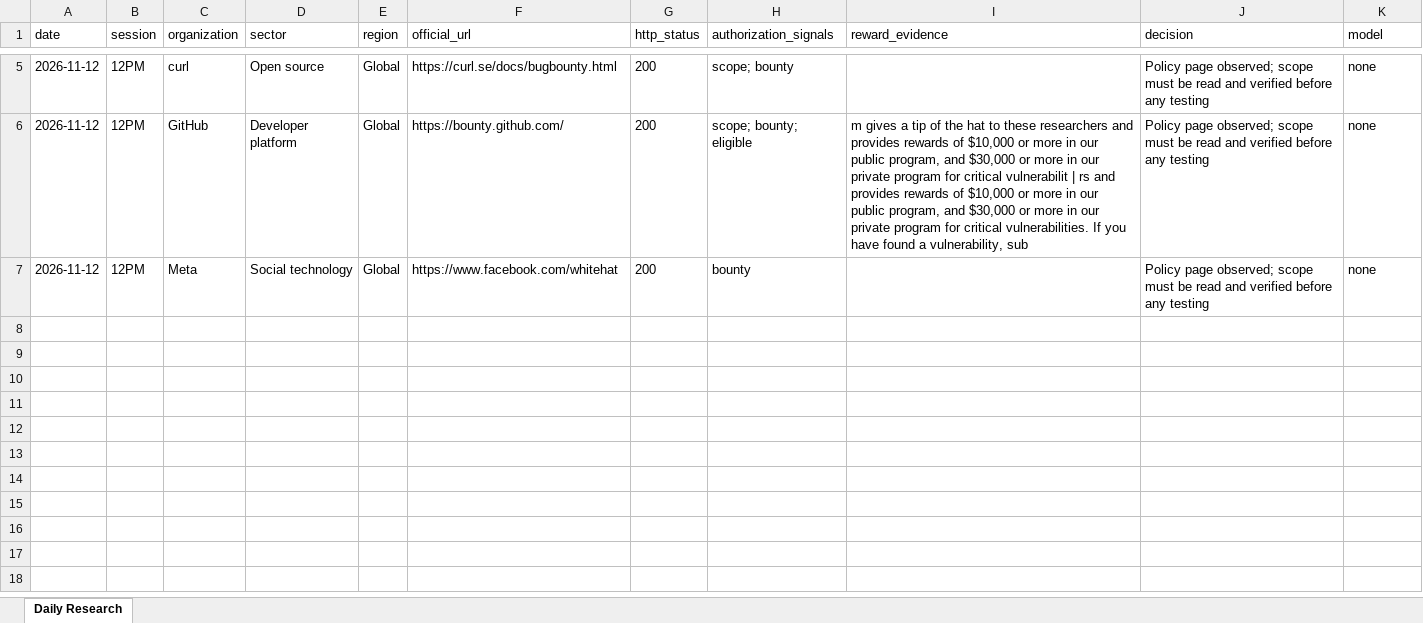
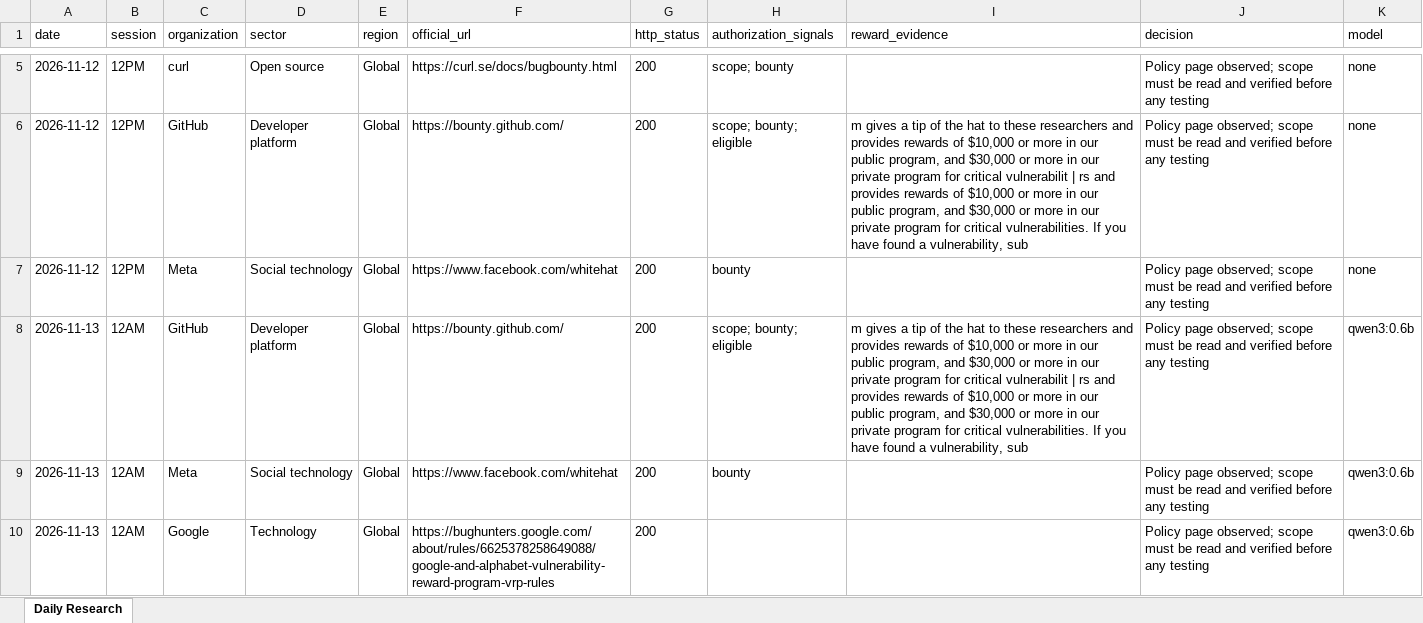
Before and after one commit to amalraj020-a11y/12am-office-work, an Excel workbook: 12pm_office_work_inventory.xlsx, sheet Daily Research, drawn as a sheet; only a part is shown, gaps mark what is left out; values as stored, in another font and other column widths than the file's, no borders; the diff names each change by its address in the sheet, - before the commit and + after, or states it on an @@ line.

```diff
--- a/12pm_office_work_inventory.xlsx (sheet Daily Research)
+++ b/12pm_office_work_inventory.xlsx (sheet Daily Research)
+row 8: 2026-11-13 | 12AM | GitHub | Developer platform | Global | https://bounty.github.com/ | 200 | scope; bounty; eligible | m gives a tip of the hat to these researchers and provides rewards of $10,000 or more in our public program, and $30,000 or more in our private program for critical vulnerabilit | rs and provides rewards of $10,000 or more in our public program, and $30,000 or more in our private program for critical vulnerabilities. If you have found a vulnerability, sub | Policy page observed; scope must be read and verified before any testing | qwen3:0.6b
+row 9: 2026-11-13 | 12AM | Meta | Social technology | Global | https://www.facebook.com/whitehat | 200 | bounty |  | Policy page observed; scope must be read and verified before any testing | qwen3:0.6b
+row 10: 2026-11-13 | 12AM | Google | Technology | Global | https://bughunters.google.com/about/rules/6625378258649088/google-and-alphabet-vulnerability-reward-program-vrp-rules | 200 |  |  | Policy page observed; scope must be read and verified before any testing | qwen3:0.6b
```
Also changed, not shown: 5 other files.
